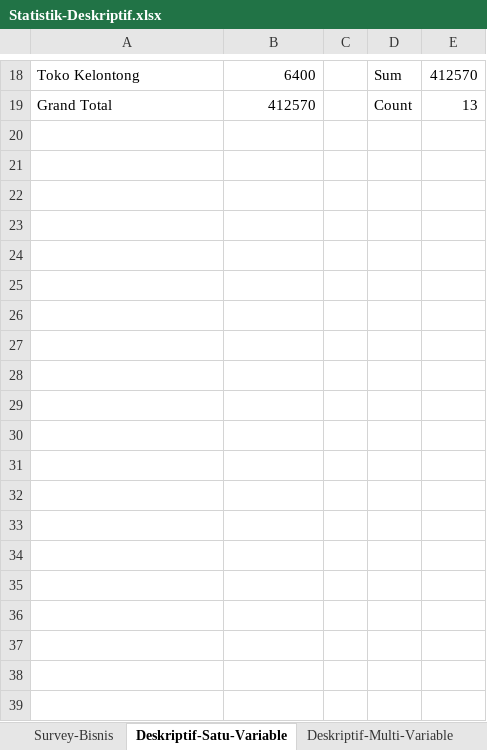
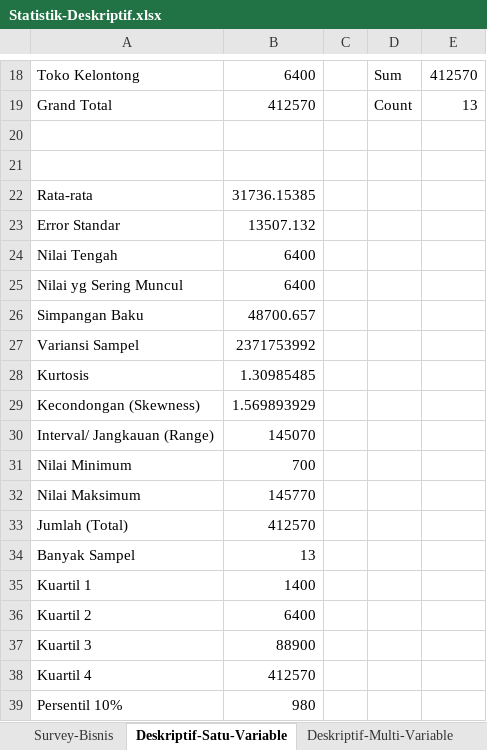
Before and after one commit to Bakti-Siregar/Statistik-Bisnis, an Excel workbook: dataset/Statistik-Deskriptif.xlsx, sheet Deskriptif-Satu-Variable, drawn as a sheet; only a part is shown, gaps mark what is left out; values as stored, in another font and other column widths than the file's, no borders; the diff names each change by its address in the sheet, - before the commit and + after, or states it on an @@ line.

Commit message:
Add files via upload

```diff
--- a/dataset/Statistik-Deskriptif.xlsx (sheet Deskriptif-Satu-Variable)
+++ b/dataset/Statistik-Deskriptif.xlsx (sheet Deskriptif-Satu-Variable)
+row 20: (empty)
+row 21: (empty)
+row 22: Rata-rata | 31736.15385
+row 23: Error Standar | 13507.132
+row 24: Nilai Tengah | 6400
+row 25: Nilai yg Sering Muncul | 6400
+row 26: Simpangan Baku | 48700.657
+row 27: Variansi Sampel | 2371753992
+row 28: Kurtosis | 1.30985485
+row 29: Kecondongan (Skewness) | 1.569893929
+row 30: Interval/ Jangkauan (Range) | 145070
+row 31: Nilai Minimum | 700
+row 32: Nilai Maksimum | 145770
+row 33: Jumlah (Total) | 412570
+row 34: Banyak Sampel | 13
+row 35: Kuartil 1 | 1400
+row 36: Kuartil 2 | 6400
+row 37: Kuartil 3 | 88900
+row 38: Kuartil 4 | 412570
+row 39: Persentil 10% | 980
```
